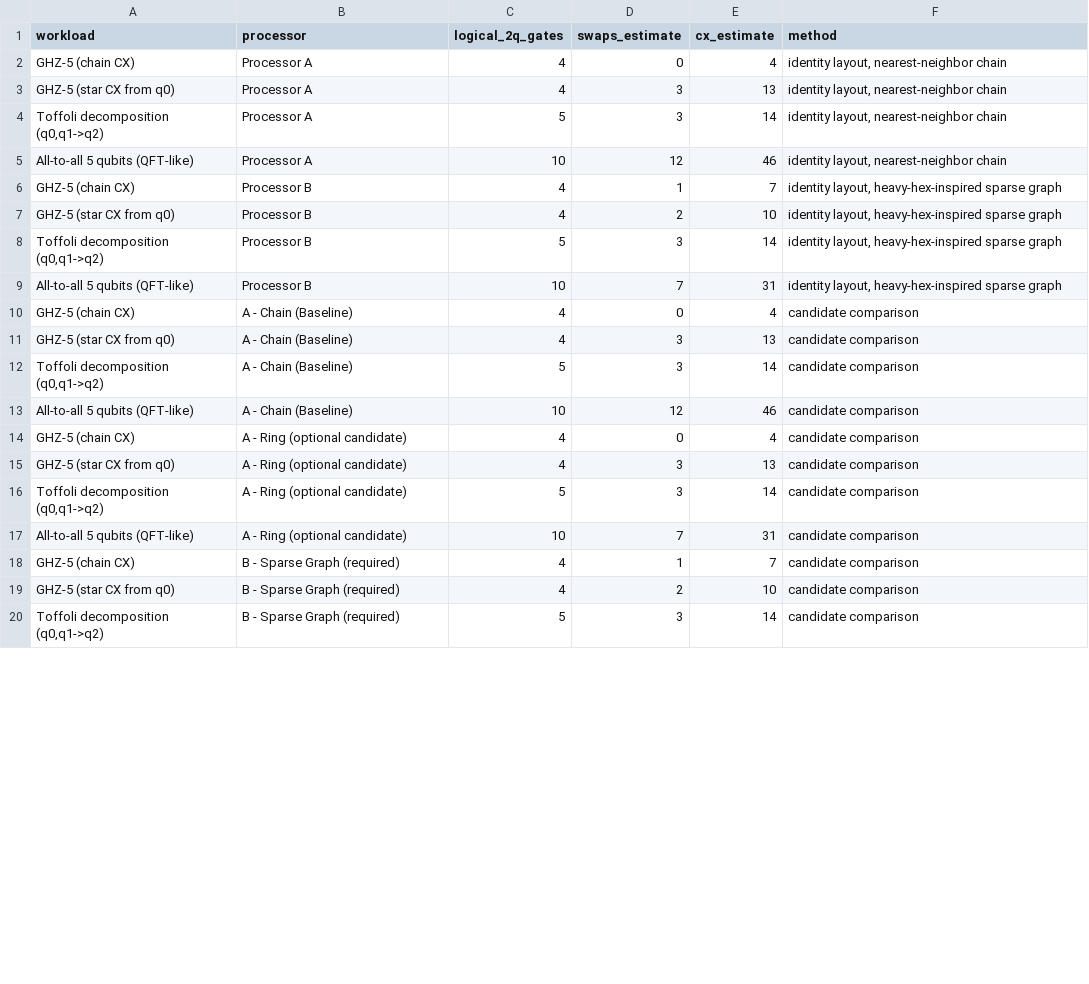
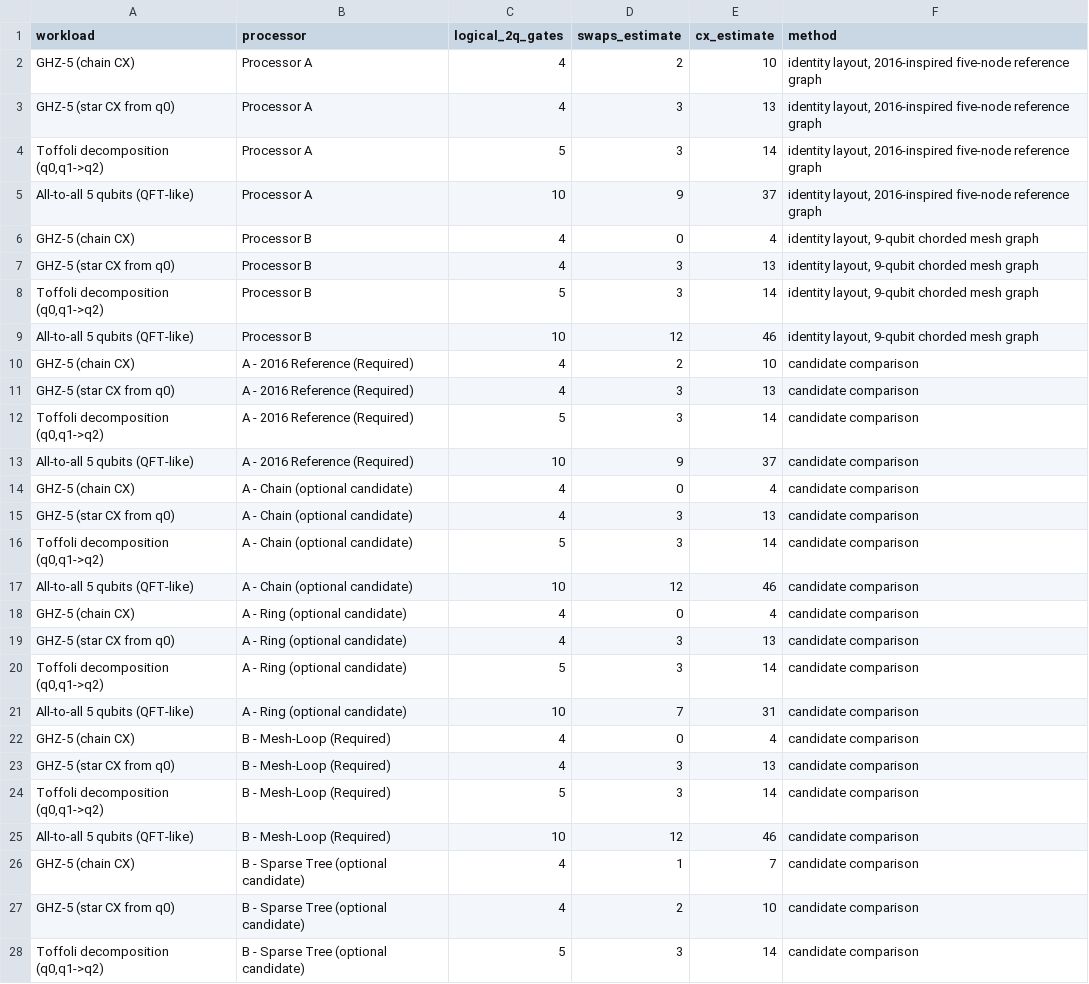
Before and after one commit to debjitkuton/_qiskit_hackathon_, a CSV file: results/tables/routing_estimate.csv, drawn as a sheet; only a part is shown; the diff covers the shown part only.

Commit message:
feat(quantum): update Processor A (2016 reference) and Processor B (chorded mesh-loop) configurations, routing stats, figures, and test suite

```diff
--- a/results/tables/routing_estimate.csv
+++ b/results/tables/routing_estimate.csv
@@ -1,14 +1,18 @@
 workload,processor,logical_2q_gates,swaps_estimate,cx_estimate,method
-GHZ-5 (chain CX),Processor A,4,0,4,"identity layout, nearest-neighbor chain"
-GHZ-5 (star CX from q0),Processor A,4,3,13,"identity layout, nearest-neighbor chain"
-"Toffoli decomposition (q0,q1->q2)",Processor A,5,3,14,"identity layout, nearest-neighbor chain"
-All-to-all 5 qubits (QFT-like),Processor A,10,12,46,"identity layout, nearest-neighbor chain"
-GHZ-5 (chain CX),Processor B,4,1,7,"identity layout, heavy-hex-inspired sparse graph"
-GHZ-5 (star CX from q0),Processor B,4,2,10,"identity layout, heavy-hex-inspired sparse graph"
-"Toffoli decomposition (q0,q1->q2)",Processor B,5,3,14,"identity layout, heavy-hex-inspired sparse graph"
-All-to-all 5 qubits (QFT-like),Processor B,10,7,31,"identity layout, heavy-hex-inspired sparse graph"
-GHZ-5 (chain CX),A - Chain (Baseline),4,0,4,candidate comparison
-GHZ-5 (star CX from q0),A - Chain (Baseline),4,3,13,candidate comparison
-"Toffoli decomposition (q0,q1->q2)",A - Chain (Baseline),5,3,14,candidate comparison
-All-to-all 5 qubits (QFT-like),A - Chain (Baseline),10,12,46,candidate comparison
+GHZ-5 (chain CX),Processor A,4,2,10,"identity layout, 2016-inspired five-node reference graph"
+GHZ-5 (star CX from q0),Processor A,4,3,13,"identity layout, 2016-inspired five-node reference graph"
+"Toffoli decomposition (q0,q1->q2)",Processor A,5,3,14,"identity layout, 2016-inspired five-node reference graph"
+All-to-all 5 qubits (QFT-like),Processor A,10,9,37,"identity layout, 2016-inspired five-node reference graph"
+GHZ-5 (chain CX),Processor B,4,0,4,"identity layout, 9-qubit chorded mesh graph"
+GHZ-5 (star CX from q0),Processor B,4,3,13,"identity layout, 9-qubit chorded mesh graph"
+"Toffoli decomposition (q0,q1->q2)",Processor B,5,3,14,"identity layout, 9-qubit chorded mesh graph"
+All-to-all 5 qubits (QFT-like),Processor B,10,12,46,"identity layout, 9-qubit chorded mesh graph"
+GHZ-5 (chain CX),A - 2016 Reference (Required),4,2,10,candidate comparison
+GHZ-5 (star CX from q0),A - 2016 Reference (Required),4,3,13,candidate comparison
+"Toffoli decomposition (q0,q1->q2)",A - 2016 Reference (Required),5,3,14,candidate comparison
+All-to-all 5 qubits (QFT-like),A - 2016 Reference (Required),10,9,37,candidate comparison
+GHZ-5 (chain CX),A - Chain (optional candidate),4,0,4,candidate comparison
+GHZ-5 (star CX from q0),A - Chain (optional candidate),4,3,13,candidate comparison
+"Toffoli decomposition (q0,q1->q2)",A - Chain (optional candidate),5,3,14,candidate comparison
+All-to-all 5 qubits (QFT-like),A - Chain (optional candidate),10,12,46,candidate comparison
 GHZ-5 (chain CX),A - Ring (optional candidate),4,0,4,candidate comparison
@@ -17,4 +21,8 @@ GHZ-5 (star CX from q0),A - Ring (optional candidate),4,3,13,candidate compariso
 All-to-all 5 qubits (QFT-like),A - Ring (optional candidate),10,7,31,candidate comparison
-GHZ-5 (chain CX),B - Sparse Graph (required),4,1,7,candidate comparison
-GHZ-5 (star CX from q0),B - Sparse Graph (required),4,2,10,candidate comparison
-"Toffoli decomposition (q0,q1->q2)",B - Sparse Graph (required),5,3,14,candidate comparison
+GHZ-5 (chain CX),B - Mesh-Loop (Required),4,0,4,candidate comparison
+GHZ-5 (star CX from q0),B - Mesh-Loop (Required),4,3,13,candidate comparison
+"Toffoli decomposition (q0,q1->q2)",B - Mesh-Loop (Required),5,3,14,candidate comparison
+All-to-all 5 qubits (QFT-like),B - Mesh-Loop (Required),10,12,46,candidate comparison
+GHZ-5 (chain CX),B - Sparse Tree (optional candidate),4,1,7,candidate comparison
+GHZ-5 (star CX from q0),B - Sparse Tree (optional candidate),4,2,10,candidate comparison
+"Toffoli decomposition (q0,q1->q2)",B - Sparse Tree (optional candidate),5,3,14,candidate comparison
```
Also changed, not shown: 1 edited cell elsewhere in this file, results/tables/architecture_probe.csv, results/tables/processor_graph_metrics.csv, 20 other files.
